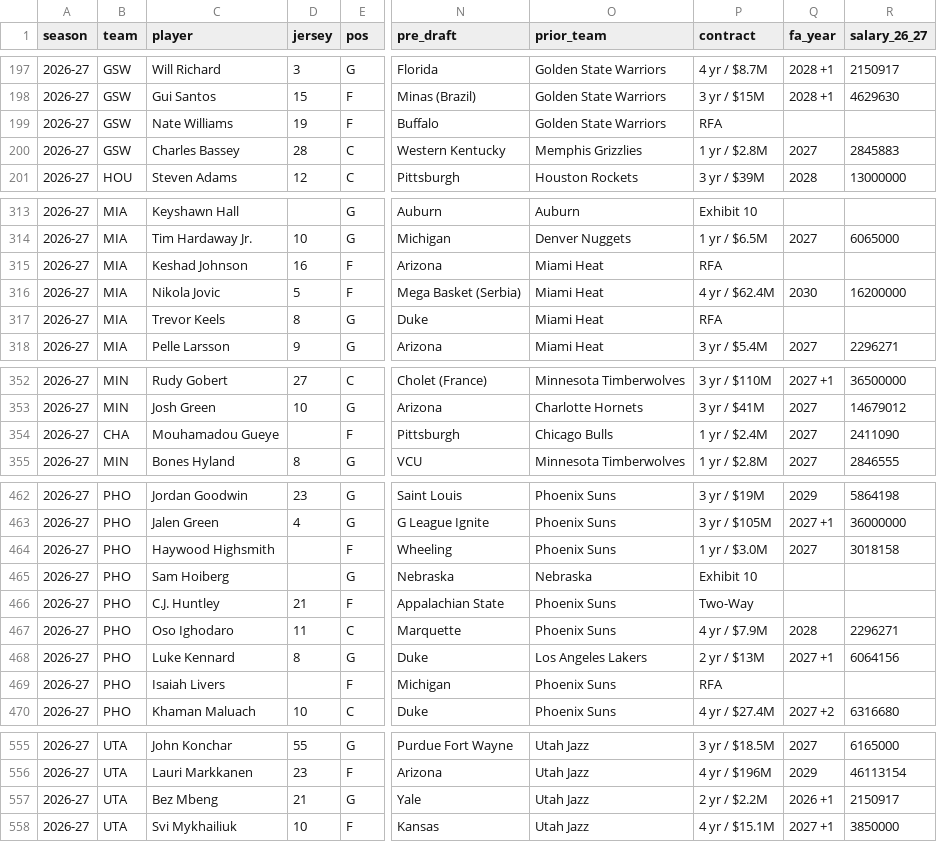
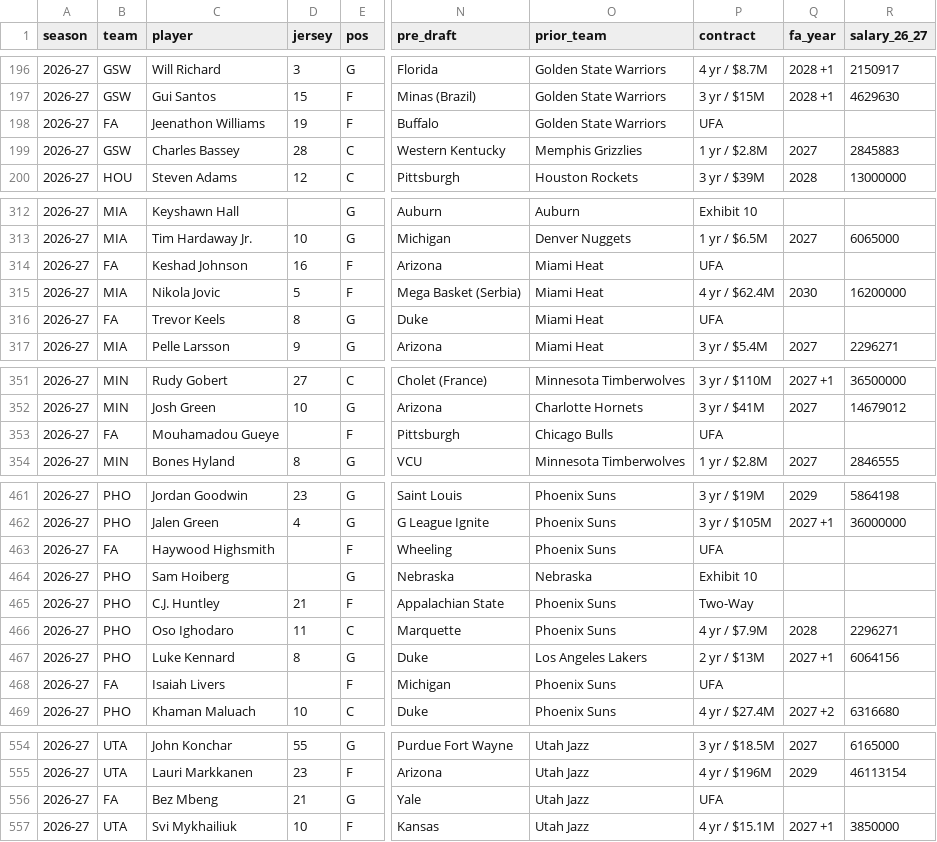
Before and after one commit to fantasyhoopsedge/hoopsedge-site, a CSV file: data/nba-rosters/2026-27.csv, drawn as a sheet; only a part is shown, gaps mark what is left out; addresses are those after the commit; the diff covers the shown part only; the diff names each change by its address in the sheet, - before the commit and + after, or states it on an @@ line.

```diff
--- a/data/nba-rosters/2026-27.csv
+++ b/data/nba-rosters/2026-27.csv
-B198 (team): GSW
+B198 (team): FA
-C198 (player): Nate Williams
+C198 (player): Jeenathon Williams
-P198 (contract): RFA
+P198 (contract): UFA
-B314 (team): MIA
+B314 (team): FA
-P314 (contract): RFA
+P314 (contract): UFA
-B316 (team): MIA
+B316 (team): FA
-P316 (contract): RFA
+P316 (contract): UFA
-B353 (team): CHA
+B353 (team): FA
-P353 (contract): 1 yr / $2.4M
+P353 (contract): UFA
-Q353 (fa_year): 2027
+Q353 (fa_year): (empty)
-R353 (salary_26_27): 2411090
+R353 (salary_26_27): (empty)
-B463 (team): PHO
+B463 (team): FA
-P463 (contract): 1 yr / $3.0M
+P463 (contract): UFA
-Q463 (fa_year): 2027
+Q463 (fa_year): (empty)
-R463 (salary_26_27): 3018158
+R463 (salary_26_27): (empty)
-B468 (team): PHO
+B468 (team): FA
-P468 (contract): RFA
+P468 (contract): UFA
-B556 (team): UTA
+B556 (team): FA
-P556 (contract): 2 yr / $2.2M
+P556 (contract): UFA
-Q556 (fa_year): 2026 +1
+Q556 (fa_year): (empty)
-R556 (salary_26_27): 2150917
+R556 (salary_26_27): (empty)
```
Also changed, not shown: 1 removed row and 54 edited cells elsewhere in this file, data/nba-salaries/current.csv, 3 other files.
